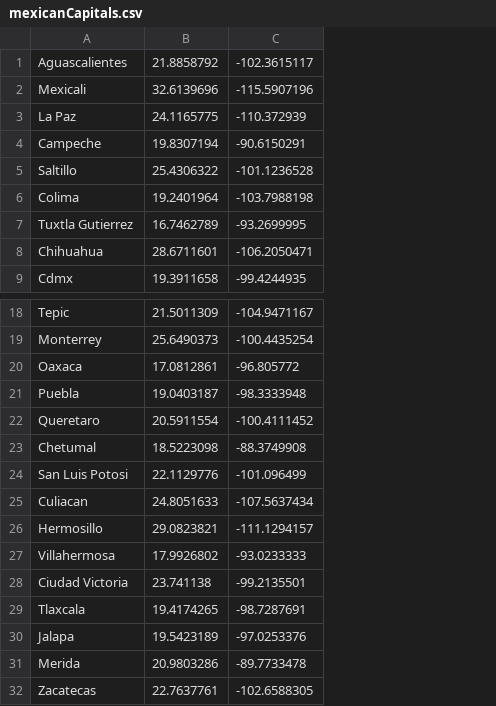
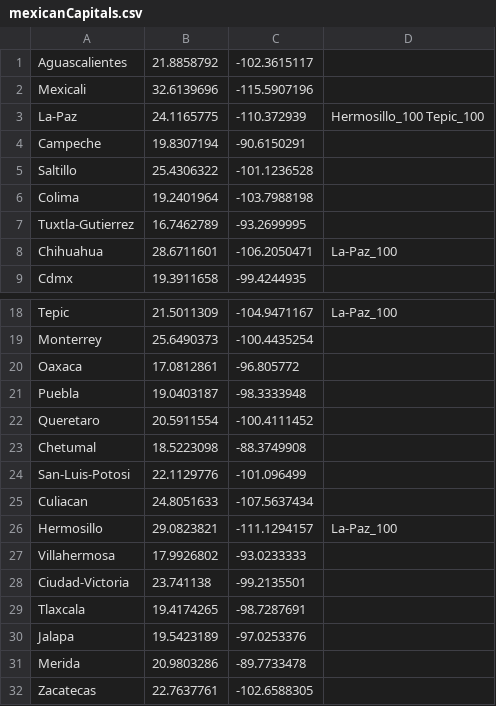
Before and after one commit to JOmarCuenca/tsp-genetic-python, a CSV file: mexicanCapitals.csv, drawn as a sheet; only a part is shown, gaps mark what is left out; the diff names each change by its address in the sheet, - before the commit and + after, or states it on an @@ line.

```diff
--- a/mexicanCapitals.csv
+++ b/mexicanCapitals.csv
+column D, rows 3-8: Hermosillo_100 Tepic_100 |  |  |  |  | La-Paz_100; rows 18-26: La-Paz_100 |  |  |  |  |  |  |  | La-Paz_100
-A3: La Paz
+A3: La-Paz
-A7: Tuxtla Gutierrez
+A7: Tuxtla-Gutierrez
-A24: San Luis Potosi
+A24: San-Luis-Potosi
-A28: Ciudad Victoria
+A28: Ciudad-Victoria
```
Also changed, not shown: 1 other file.
